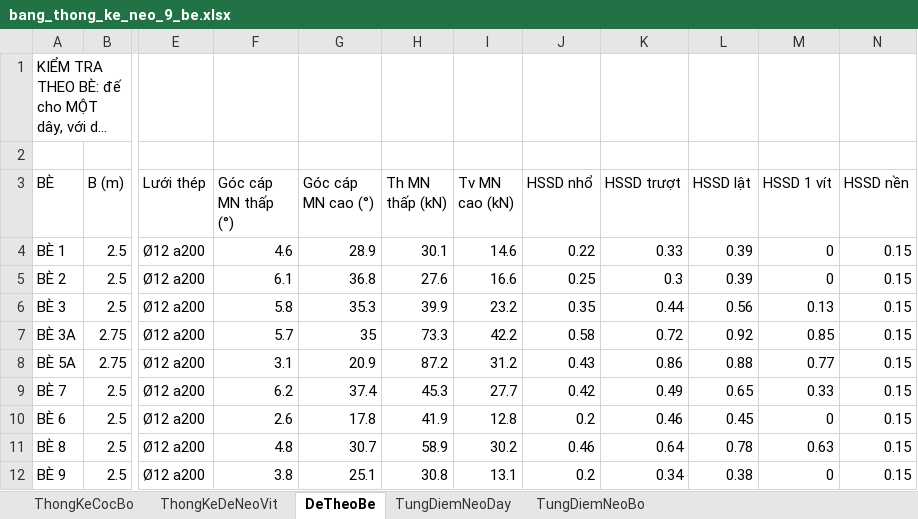
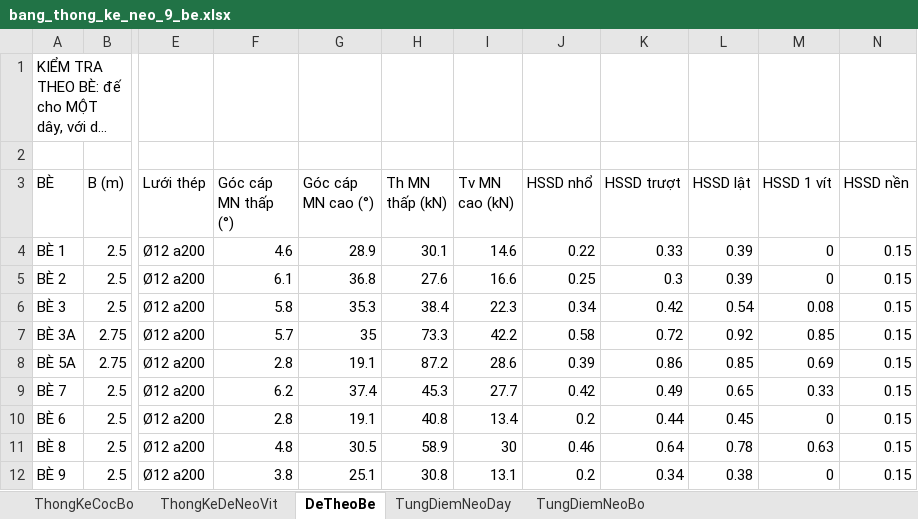
Before and after one commit to MinhNhat108/webneobe, an Excel workbook: docs/mat-bang-neo-9-be/bang_thong_ke_neo_9_be.xlsx, sheet DeTheoBe, drawn as a sheet; only a part is shown, gaps mark what is left out; long unchanged cells end in …; values as stored, in another font and other column widths than the file's, no borders; the diff names each change by its address in the sheet, - before the commit and + after, or states it on an @@ line.

```diff
--- a/docs/mat-bang-neo-9-be/bang_thong_ke_neo_9_be.xlsx (sheet DeTheoBe)
+++ b/docs/mat-bang-neo-9-be/bang_thong_ke_neo_9_be.xlsx (sheet DeTheoBe)
-H6 (Th MN thấp (kN)): 39.9
+H6 (Th MN thấp (kN)): 38.4
-I6 (Tv MN cao (kN)): 23.2
+I6 (Tv MN cao (kN)): 22.3
-J6 (HSSD nhổ): 0.35
+J6 (HSSD nhổ): 0.34
-K6 (HSSD trượt): 0.44
+K6 (HSSD trượt): 0.42
-L6 (HSSD lật): 0.56
+L6 (HSSD lật): 0.54
-M6 (HSSD 1 vít): 0.13
+M6 (HSSD 1 vít): 0.08
-F8 (Góc cáp MN thấp (°)): 3.1
+F8 (Góc cáp MN thấp (°)): 2.8
-G8 (Góc cáp MN cao (°)): 20.9
+G8 (Góc cáp MN cao (°)): 19.1
-I8 (Tv MN cao (kN)): 31.2
+I8 (Tv MN cao (kN)): 28.6
-J8 (HSSD nhổ): 0.43
+J8 (HSSD nhổ): 0.39
-L8 (HSSD lật): 0.88
+L8 (HSSD lật): 0.85
-M8 (HSSD 1 vít): 0.77
+M8 (HSSD 1 vít): 0.69
-F10 (Góc cáp MN thấp (°)): 2.6
+F10 (Góc cáp MN thấp (°)): 2.8
-G10 (Góc cáp MN cao (°)): 17.8
+G10 (Góc cáp MN cao (°)): 19.1
-H10 (Th MN thấp (kN)): 41.9
+H10 (Th MN thấp (kN)): 40.8
-I10 (Tv MN cao (kN)): 12.8
+I10 (Tv MN cao (kN)): 13.4
-K10 (HSSD trượt): 0.46
+K10 (HSSD trượt): 0.44
-G11 (Góc cáp MN cao (°)): 30.7
+G11 (Góc cáp MN cao (°)): 30.5
-I11 (Tv MN cao (kN)): 30.2
+I11 (Tv MN cao (kN)): 30
```
Also changed, not shown: sheet ThongKeCocBo, sheet TungDiemNeoBo, sheet TungDiemNeoDay, sheet ThongKeDeNeoVit, 29 other files.
